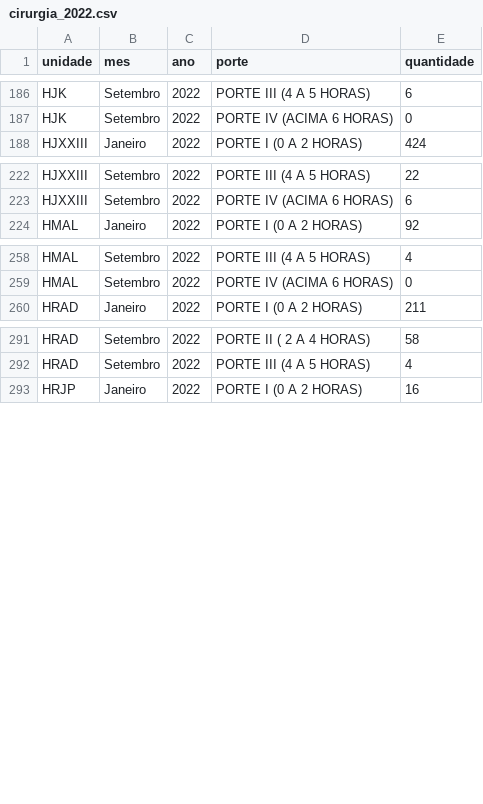
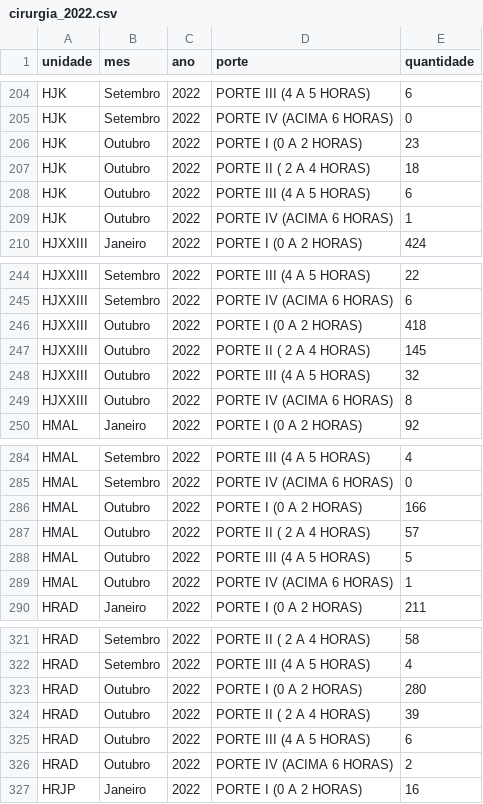
Before and after one commit to fhemig/Cirurgias, a CSV file: data/cirurgia_2022.csv, drawn as a sheet; only a part is shown, gaps mark what is left out; the diff covers the shown part only.

Commit message:
Atualização dos dados de Cirurgia referentes a outubro de 2022

```diff
--- a/data/cirurgia_2022.csv
+++ b/data/cirurgia_2022.csv
@@ -187,2 +205,6 @@ HJK;Setembro;2022;PORTE III (4 A 5 HORAS);6
 HJK;Setembro;2022;PORTE IV (ACIMA 6 HORAS);0
+HJK;Outubro;2022;PORTE I (0 A 2 HORAS);23
+HJK;Outubro;2022;PORTE II ( 2 A 4 HORAS);18
+HJK;Outubro;2022;PORTE III (4 A 5 HORAS);6
+HJK;Outubro;2022;PORTE IV (ACIMA 6 HORAS);1
 HJXXIII;Janeiro;2022;PORTE I (0 A 2 HORAS);424
@@ -223,2 +245,6 @@ HJXXIII;Setembro;2022;PORTE III (4 A 5 HORAS);22
 HJXXIII;Setembro;2022;PORTE IV (ACIMA 6 HORAS);6
+HJXXIII;Outubro;2022;PORTE I (0 A 2 HORAS);418
+HJXXIII;Outubro;2022;PORTE II ( 2 A 4 HORAS);145
+HJXXIII;Outubro;2022;PORTE III (4 A 5 HORAS);32
+HJXXIII;Outubro;2022;PORTE IV (ACIMA 6 HORAS);8
 HMAL;Janeiro;2022;PORTE I (0 A 2 HORAS);92
@@ -259,2 +285,6 @@ HMAL;Setembro;2022;PORTE III (4 A 5 HORAS);4
 HMAL;Setembro;2022;PORTE IV (ACIMA 6 HORAS);0
+HMAL;Outubro;2022;PORTE I (0 A 2 HORAS);166
+HMAL;Outubro;2022;PORTE II ( 2 A 4 HORAS);57
+HMAL;Outubro;2022;PORTE III (4 A 5 HORAS);5
+HMAL;Outubro;2022;PORTE IV (ACIMA 6 HORAS);1
 HRAD;Janeiro;2022;PORTE I (0 A 2 HORAS);211
@@ -292,2 +322,6 @@ HRAD;Setembro;2022;PORTE II ( 2 A 4 HORAS);58
 HRAD;Setembro;2022;PORTE III (4 A 5 HORAS);4
+HRAD;Outubro;2022;PORTE I (0 A 2 HORAS);280
+HRAD;Outubro;2022;PORTE II ( 2 A 4 HORAS);39
+HRAD;Outubro;2022;PORTE III (4 A 5 HORAS);6
+HRAD;Outubro;2022;PORTE IV (ACIMA 6 HORAS);2
 HRJP;Janeiro;2022;PORTE I (0 A 2 HORAS);16
```
Also changed, not shown: 22 added rows elsewhere in this file, 1 other file.
